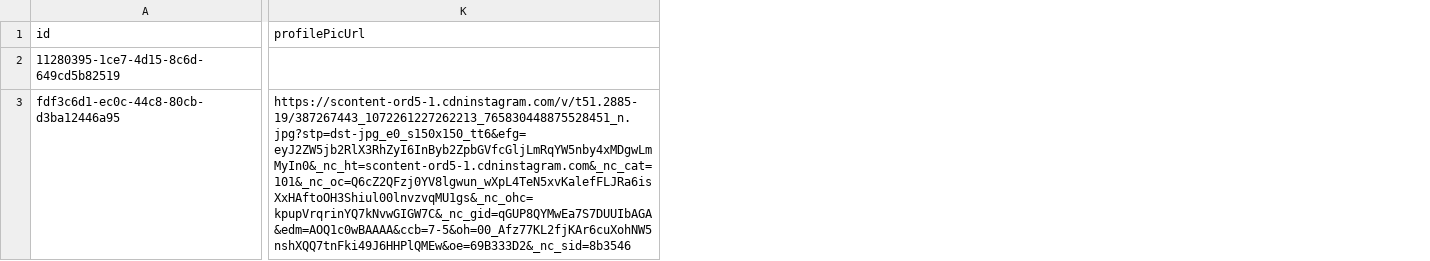
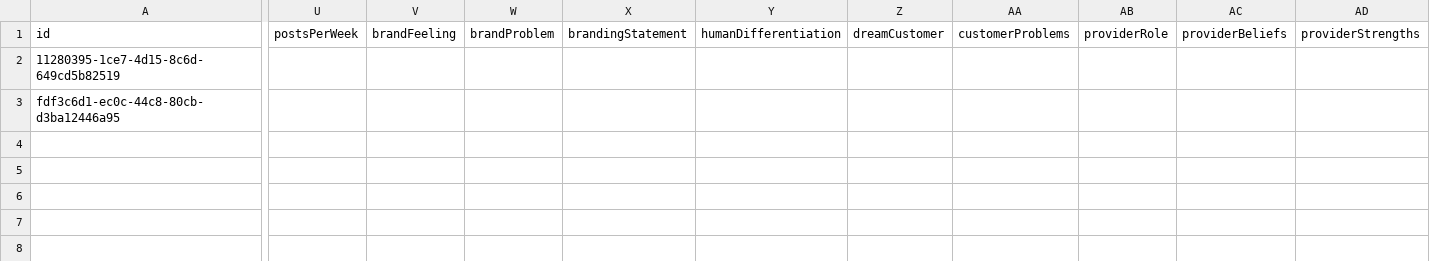
Before and after one commit to sunxcamarketing/social-media-ai, a CSV file: data/configs.csv, drawn as a sheet; only a part is shown, gaps mark what is left out; removed rows and columns are numbered as before the commit, all else as after; the diff covers the shown part only; the diff names each change by its address in the sheet, - before the commit and + after, or states it on an @@ line.

```diff
--- a/data/configs.csv
+++ b/data/configs.csv
-column K (profilePicUrl), row 3: https://scontent-ord5-1.cdninstagram.com/v/t51.2885-19/387267443_1072261227262213_765830448875528451_n.jpg?stp=dst-jpg_e0_s150x150_tt6&efg=eyJ2ZW5jb2RlX3RhZyI6InByb2ZpbGVfcGljLmRqYW5nby4xMDgwLmMyIn0&_nc_ht=scontent-ord5-1.cdninstagram.com&_nc_cat=101&_nc_oc=Q6cZ2QFzj0YV8lgwun_wXpL4TeN5xvKalefFLJRa6isXxHAftoOH3Shiul00lnvzvqMU1gs&_nc_ohc=kpupVrqrinYQ7kNvwGIGW7C&_nc_gid=qGUP8QYMwEa7S7DUUIbAGA&edm=AOQ1c0wBAAAA&ccb=7-5&oh=00_Afz77KL2fjKAr6cuXohNW5nshXQQ7tnFki49J6HHPlQMEw&oe=69B333D2&_nc_sid=8b3546
+column U (postsPerWeek), empty
+column V (brandFeeling), empty
+column W (brandProblem), empty
+column X (brandingStatement), empty
+column Y (humanDifferentiation), empty
+column Z (dreamCustomer), empty
+column AA (customerProblems), empty
+column AB (providerRole), empty
+column AC (providerBeliefs), empty
+column AD (providerStrengths), empty
```
Also changed, not shown: 1 added column elsewhere in this file, 10 other files.
